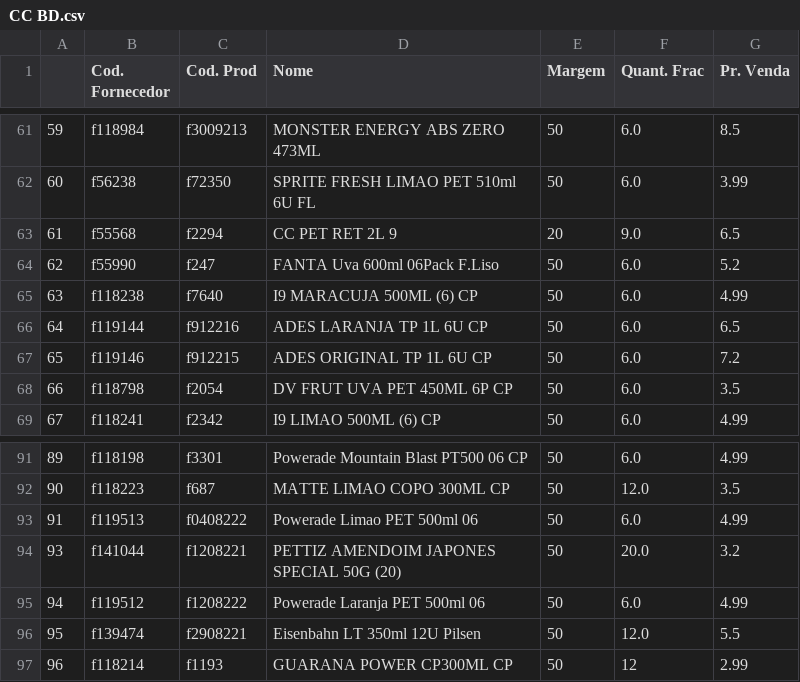
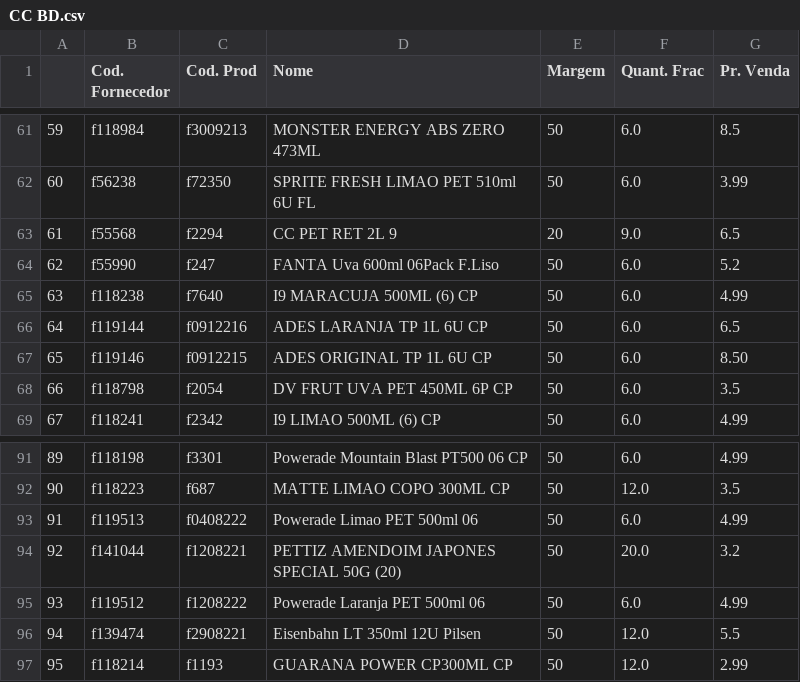
Before and after one commit to I3run01/PY-Auto-Preco-V2, a CSV file: CC BD.csv, drawn as a sheet; only a part is shown, gaps mark what is left out.

```diff
--- a/CC BD.csv
+++ b/CC BD.csv
@@ -65,4 +65,4 @@
 63,f118238,f7640,I9 MARACUJA 500ML (6) CP,50,6.0,4.99
-64,f119144,f912216,ADES LARANJA TP 1L 6U CP,50,6.0,6.5
-65,f119146,f912215,ADES ORIGINAL TP 1L 6U CP,50,6.0,7.2
+64,f119144,f0912216,ADES LARANJA TP 1L 6U CP,50,6.0,6.5
+65,f119146,f0912215,ADES ORIGINAL TP 1L 6U CP,50,6.0,8.50
 66,f118798,f2054,DV FRUT UVA PET 450ML 6P CP,50,6.0,3.5
@@ -93,5 +93,5 @@
 91,f119513,f0408222,Powerade Limao PET 500ml 06,50,6.0,4.99
-93,f141044,f1208221,PETTIZ AMENDOIM JAPONES SPECIAL 50G (20),50,20.0,3.2
-94,f119512,f1208222,Powerade Laranja PET 500ml 06,50,6.0,4.99
-95,f139474,f2908221,Eisenbahn LT 350ml 12U Pilsen,50,12.0,5.5
-96,f118214,f1193,GUARANA POWER CP300ML CP,50,12,2.99
+92,f141044,f1208221,PETTIZ AMENDOIM JAPONES SPECIAL 50G (20),50,20.0,3.2
+93,f119512,f1208222,Powerade Laranja PET 500ml 06,50,6.0,4.99
+94,f139474,f2908221,Eisenbahn LT 350ml 12U Pilsen,50,12.0,5.5
+95,f118214,f1193,GUARANA POWER CP300ML CP,50,12.0,2.99
```
Also changed, not shown: 2 other files.
